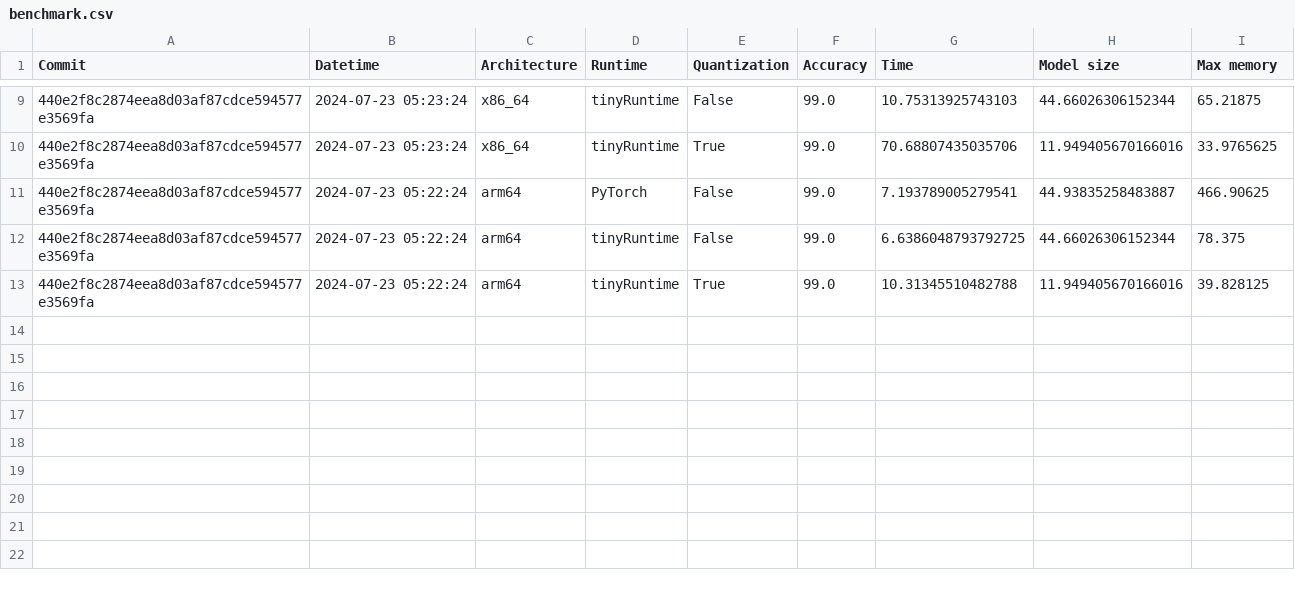
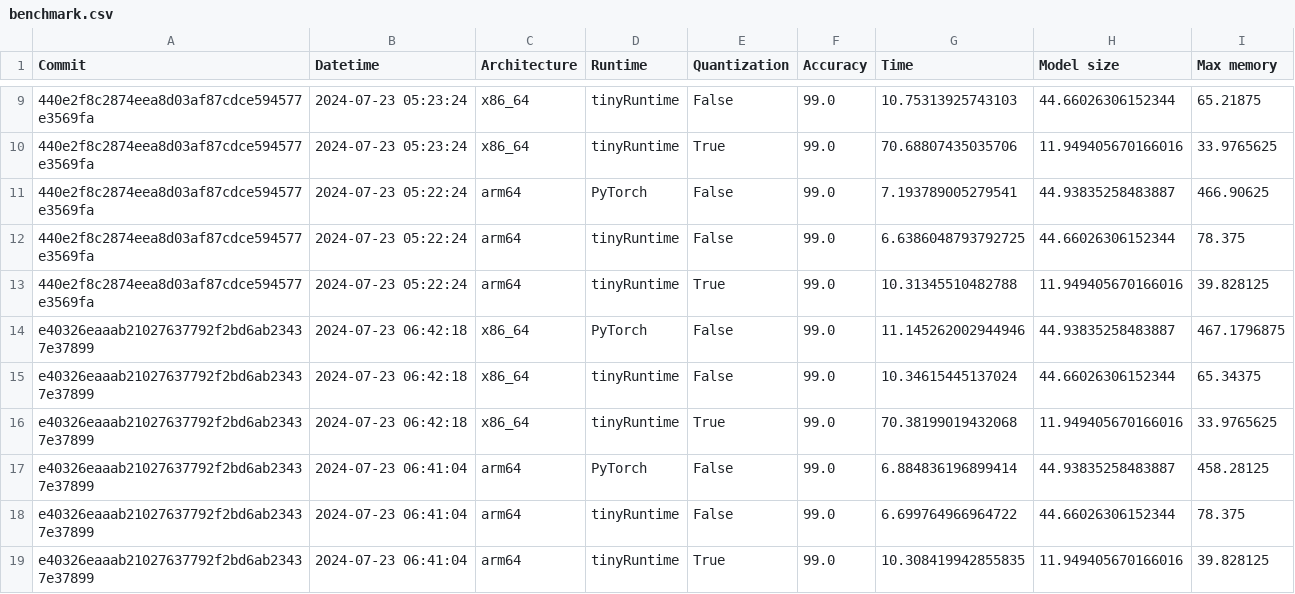
Before and after one commit to ninjalabo/ninjalabo.github.io, a CSV file: benchmark.csv, drawn as a sheet; only a part is shown, gaps mark what is left out; the diff names each change by its address in the sheet, - before the commit and + after, or states it on an @@ line.

```diff
--- a/benchmark.csv
+++ b/benchmark.csv
+row 14: e40326eaaab21027637792f2bd6ab23437e37899 | 2024-07-23 06:42:18 | x86_64 | PyTorch | False | 99.0 | 11.145262002944946 | 44.93835258483887 | 467.1796875
+row 15: e40326eaaab21027637792f2bd6ab23437e37899 | 2024-07-23 06:42:18 | x86_64 | tinyRuntime | False | 99.0 | 10.34615445137024 | 44.66026306152344 | 65.34375
+row 16: e40326eaaab21027637792f2bd6ab23437e37899 | 2024-07-23 06:42:18 | x86_64 | tinyRuntime | True | 99.0 | 70.38199019432068 | 11.949405670166016 | 33.9765625
+row 17: e40326eaaab21027637792f2bd6ab23437e37899 | 2024-07-23 06:41:04 | arm64 | PyTorch | False | 99.0 | 6.884836196899414 | 44.93835258483887 | 458.28125
+row 18: e40326eaaab21027637792f2bd6ab23437e37899 | 2024-07-23 06:41:04 | arm64 | tinyRuntime | False | 99.0 | 6.699764966964722 | 44.66026306152344 | 78.375
+row 19: e40326eaaab21027637792f2bd6ab23437e37899 | 2024-07-23 06:41:04 | arm64 | tinyRuntime | True | 99.0 | 10.308419942855835 | 11.949405670166016 | 39.828125
```
